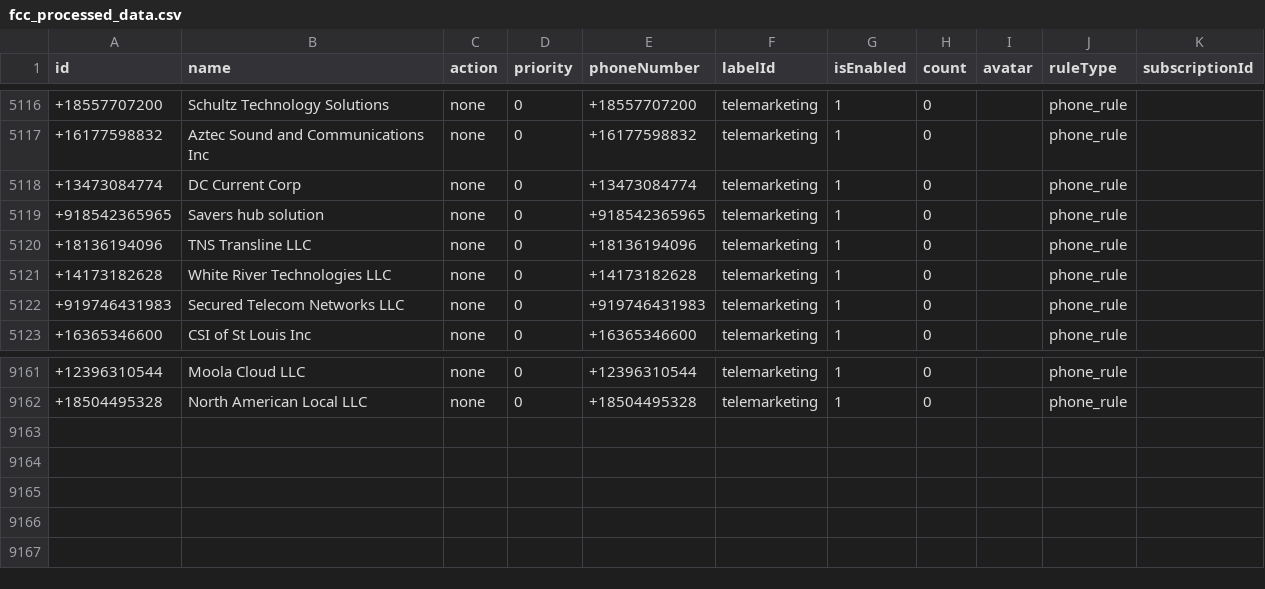
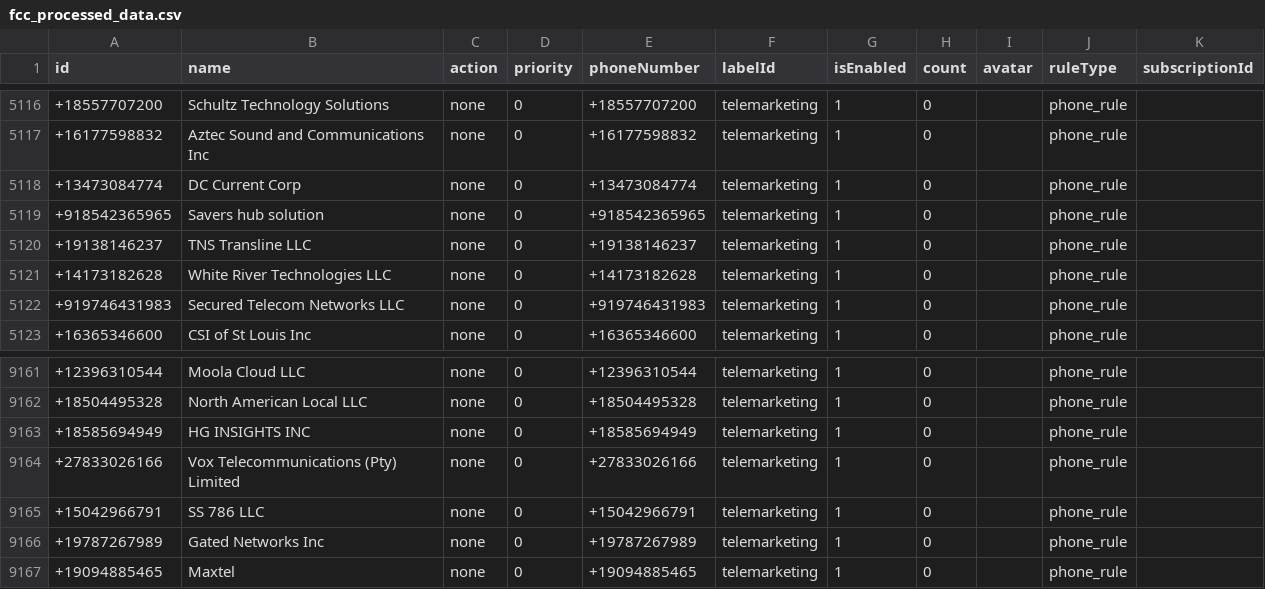
Before and after one commit to choicenew/yourcallrule, a CSV file: US/fcc_processed_data.csv, drawn as a sheet; only a part is shown, gaps mark what is left out.

```diff
--- a/US/fcc_processed_data.csv
+++ b/US/fcc_processed_data.csv
@@ -5119,3 +5119,3 @@ id,name,action,priority,phoneNumber,labelId,isEnabled,count,avatar,ruleType,subs
 +918542365965,Savers hub solution,none,0,+918542365965,telemarketing,1,0,,phone_rule,
-+18136194096,TNS Transline LLC,none,0,+18136194096,telemarketing,1,0,,phone_rule,
++19138146237,TNS Transline LLC,none,0,+19138146237,telemarketing,1,0,,phone_rule,
 +14173182628,White River Technologies LLC,none,0,+14173182628,telemarketing,1,0,,phone_rule,
@@ -9162 +9162,6 @@ id,name,action,priority,phoneNumber,labelId,isEnabled,count,avatar,ruleType,subs
 +18504495328,North American Local LLC,none,0,+18504495328,telemarketing,1,0,,phone_rule,
++18585694949,HG INSIGHTS INC,none,0,+18585694949,telemarketing,1,0,,phone_rule,
++27833026166,Vox Telecommunications (Pty) Limited,none,0,+27833026166,telemarketing,1,0,,phone_rule,
++15042966791,SS 786 LLC,none,0,+15042966791,telemarketing,1,0,,phone_rule,
++19787267989,Gated Networks Inc,none,0,+19787267989,telemarketing,1,0,,phone_rule,
++19094885465,Maxtel,none,0,+19094885465,telemarketing,1,0,,phone_rule,
```
